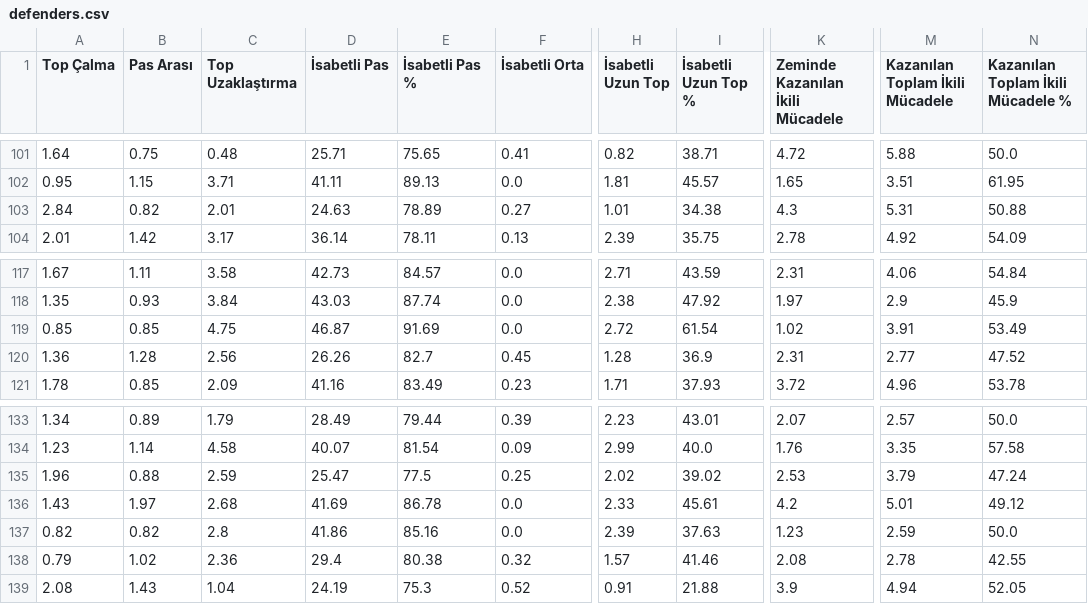
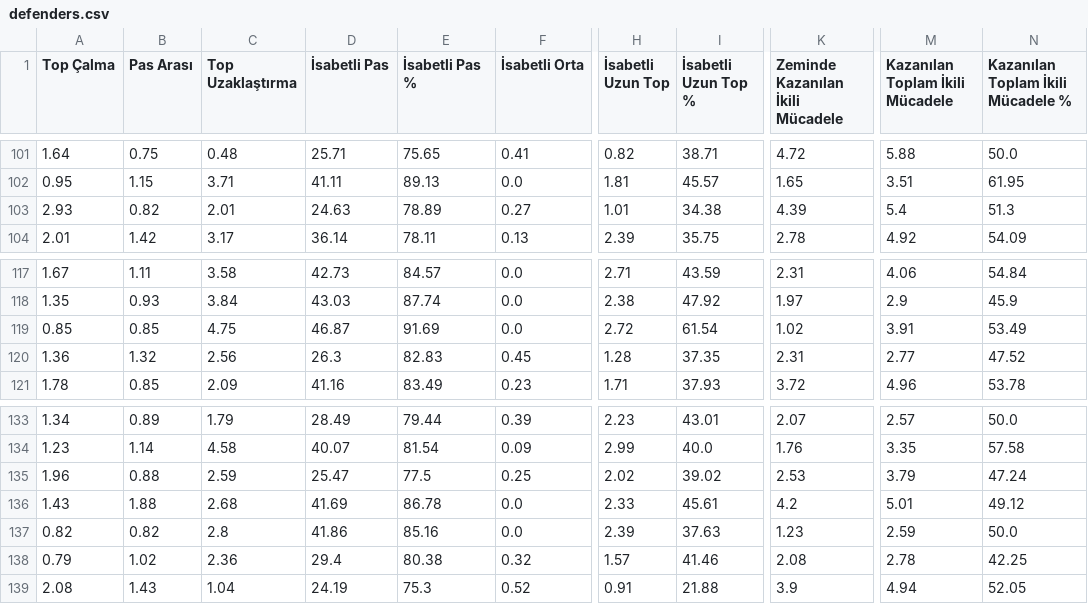
Before and after one commit to scatterradarcsv/csv_scatter_radar, a CSV file: defenders.csv, drawn as a sheet; only a part is shown, gaps mark what is left out; the diff names each change by its address in the sheet, - before the commit and + after, or states it on an @@ line.

Commit message:
Updated defenders.csv

```diff
--- a/defenders.csv
+++ b/defenders.csv
-A103 (Top Çalma): 2.84
+A103 (Top Çalma): 2.93
-K103 (Zeminde Kazanılan İkili Mücadele): 4.3
+K103 (Zeminde Kazanılan İkili Mücadele): 4.39
-M103 (Kazanılan Toplam İkili Mücadele): 5.31
+M103 (Kazanılan Toplam İkili Mücadele): 5.4
-N103: 50.88
+N103: 51.3
-B120 (Pas Arası): 1.28
+B120 (Pas Arası): 1.32
-D120 (İsabetli Pas): 26.26
+D120 (İsabetli Pas): 26.3
-E120 (İsabetli Pas %): 82.7
+E120 (İsabetli Pas %): 82.83
-I120 (İsabetli Uzun Top %): 36.9
+I120 (İsabetli Uzun Top %): 37.35
-B136 (Pas Arası): 1.97
+B136 (Pas Arası): 1.88
-N138: 42.55
+N138: 42.25
```
